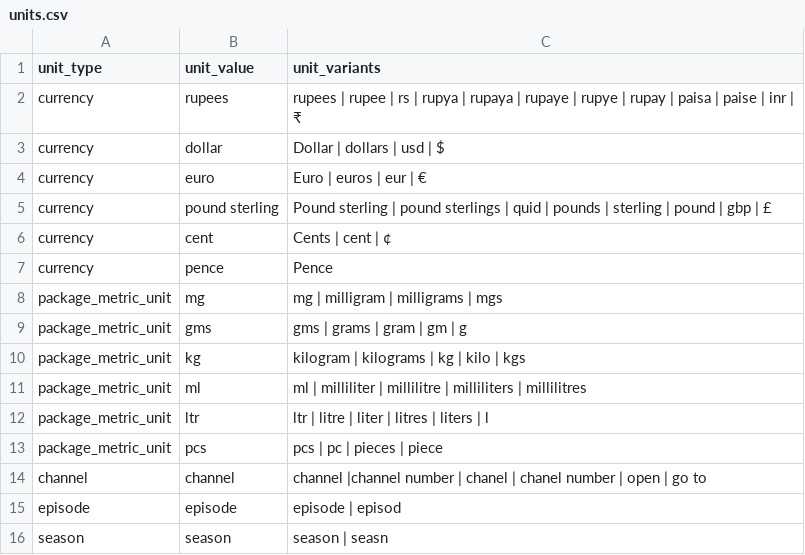
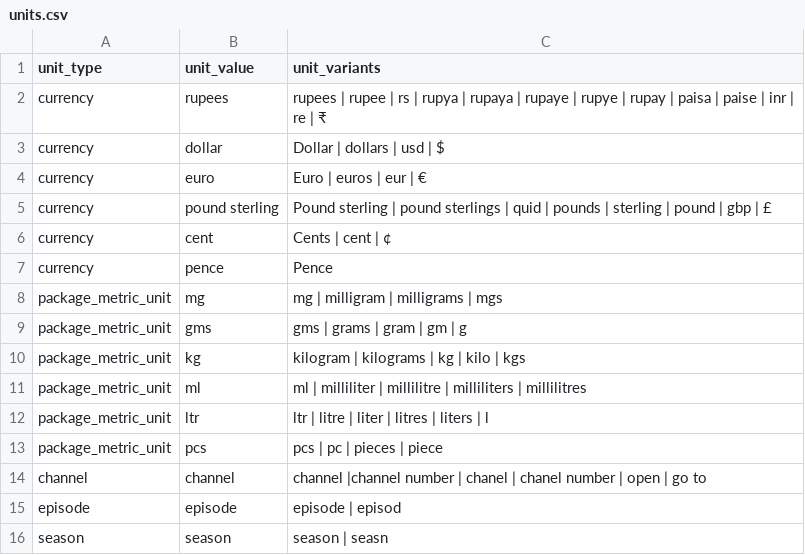
Before and after one commit to hellohaptik/chatbot_ner, a CSV file: ner_v2/detectors/numeral/number/en/data/units.csv, drawn as a sheet.

```diff
--- a/ner_v2/detectors/numeral/number/en/data/units.csv
+++ b/ner_v2/detectors/numeral/number/en/data/units.csv
@@ -1,3 +1,3 @@
 unit_type,unit_value,unit_variants
-currency,rupees,rupees | rupee | rs | rupya | rupaya | rupaye | rupye | rupay | paisa | paise | inr | ₹
+currency,rupees,rupees | rupee | rs | rupya | rupaya | rupaye | rupye | rupay | paisa | paise | inr | re | ₹
 currency,dollar,Dollar | dollars | usd | $
```
Also changed, not shown: ner_v2/detectors/numeral/number/en/data/numerals_constant.csv, ner_v2/detectors/numeral/number_range/en/data/number_range_keywords.csv.
